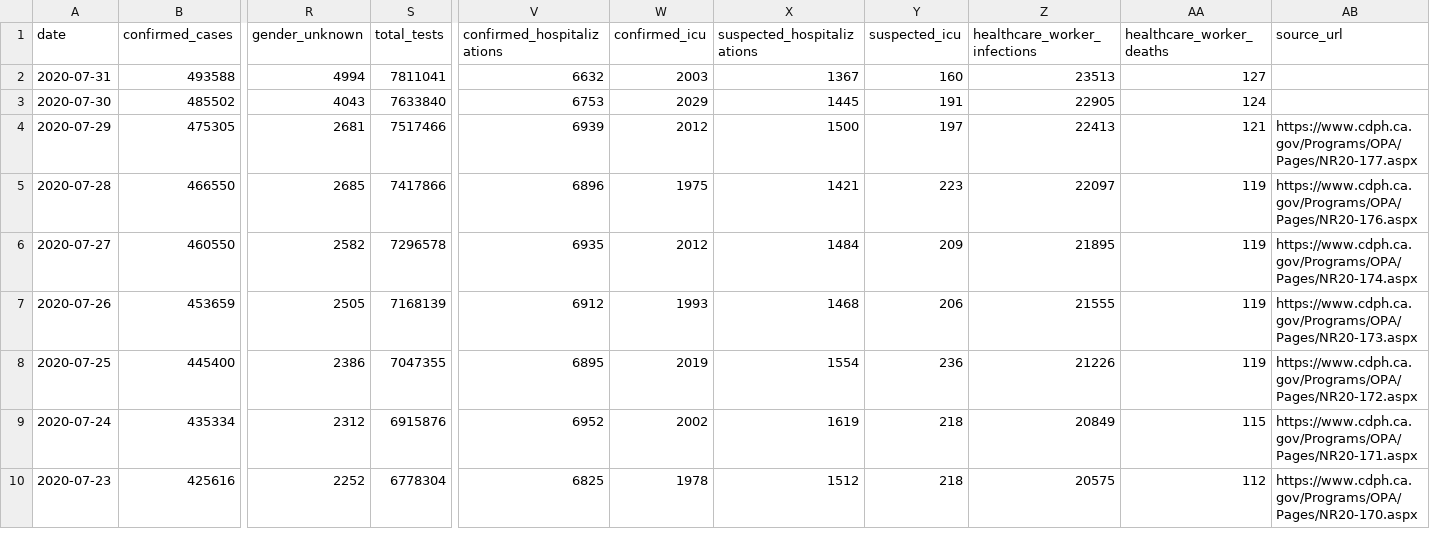
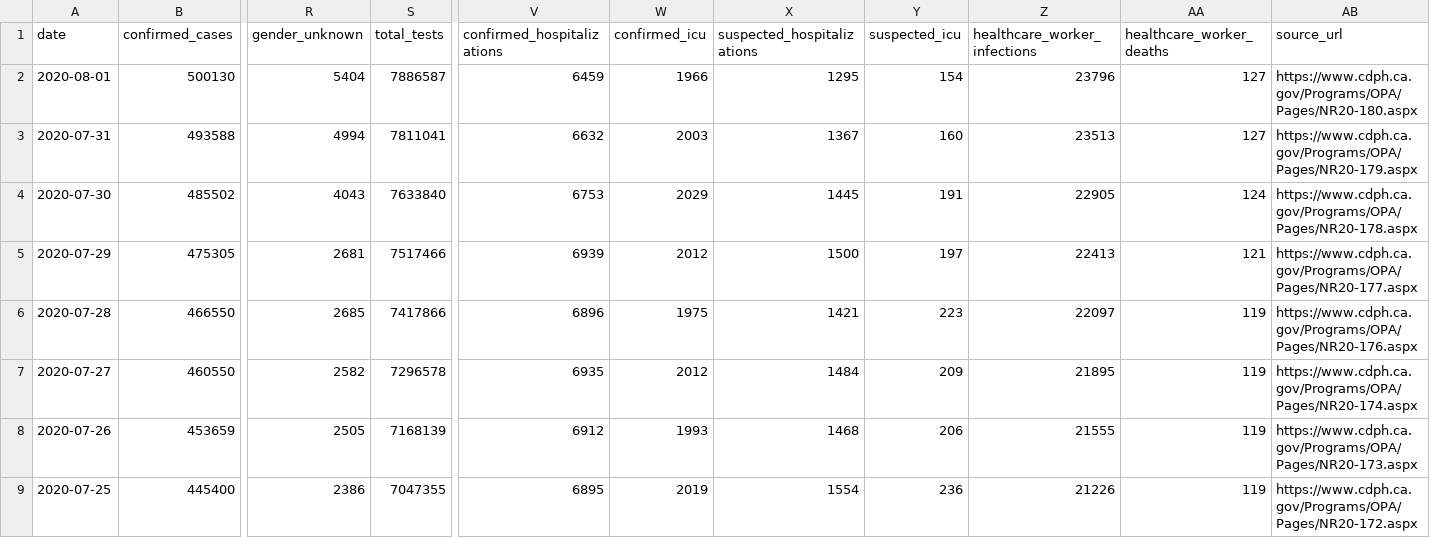
Before and after one commit to datadesk/california-coronavirus-data, a CSV file: cdph-state-totals.csv, drawn as a sheet; only a part is shown, gaps mark what is left out; the shorter side is filled out with more unchanged rows; addresses are those after the commit; rows hold the shown columns only; the diff names each change by its address in the sheet, - before the commit and + after, or states it on an @@ line.

```diff
--- a/cdph-state-totals.csv
+++ b/cdph-state-totals.csv
+row 2: 2020-08-01 | 500130 | 5404 | 7886587 | 6459 | 1966 | 1295 | 154 | 23796 | 127 | https://www.cdph.ca.gov/Programs/OPA/Pages/NR20-180.aspx
-AB3 (source_url): (empty)
+AB3 (source_url): https://www.cdph.ca.gov/Programs/OPA/Pages/NR20-179.aspx
-AB4 (source_url): (empty)
+AB4 (source_url): https://www.cdph.ca.gov/Programs/OPA/Pages/NR20-178.aspx
```
Also changed, not shown: cdph-adult-and-senior-care-totals.csv, cdph-skilled-nursing-totals.csv, 4 other files.
